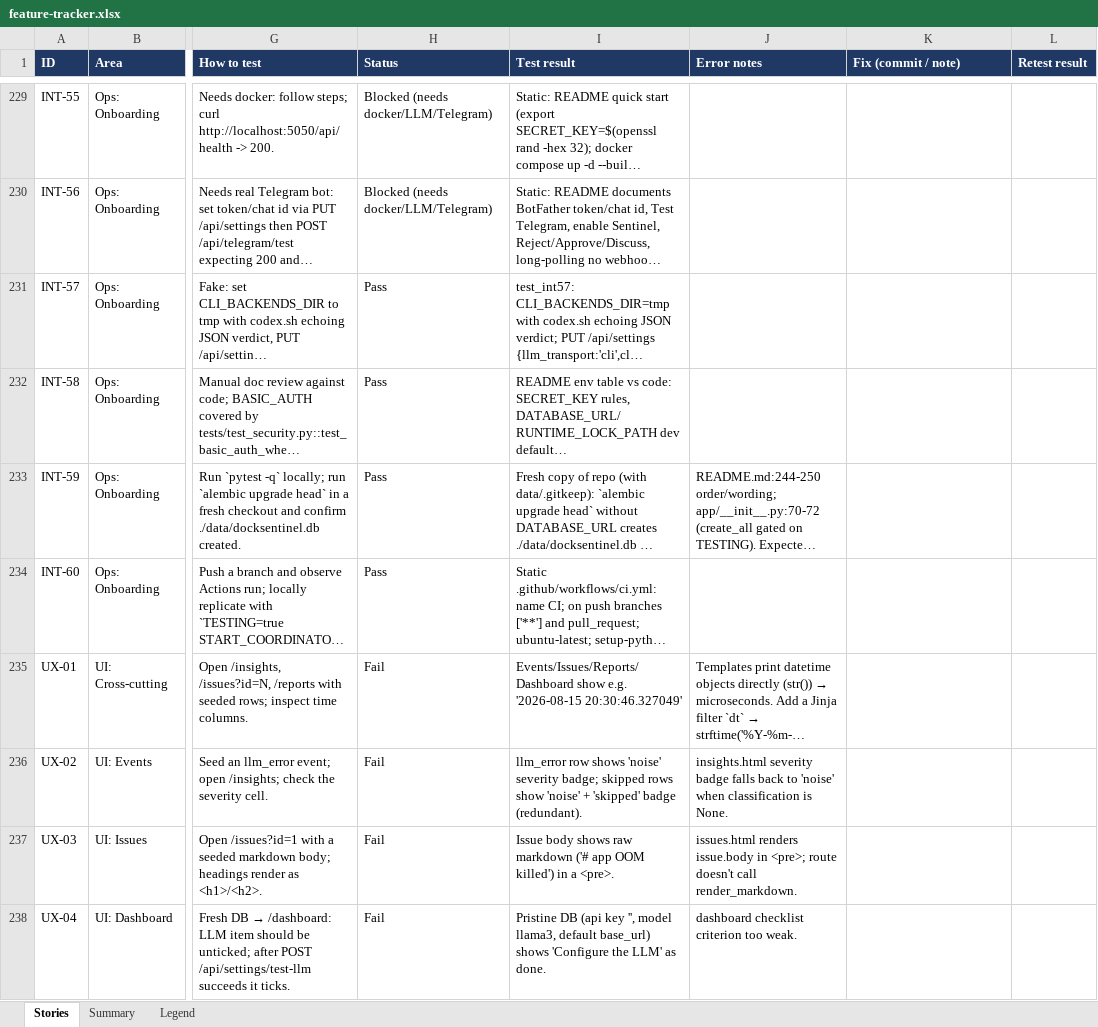
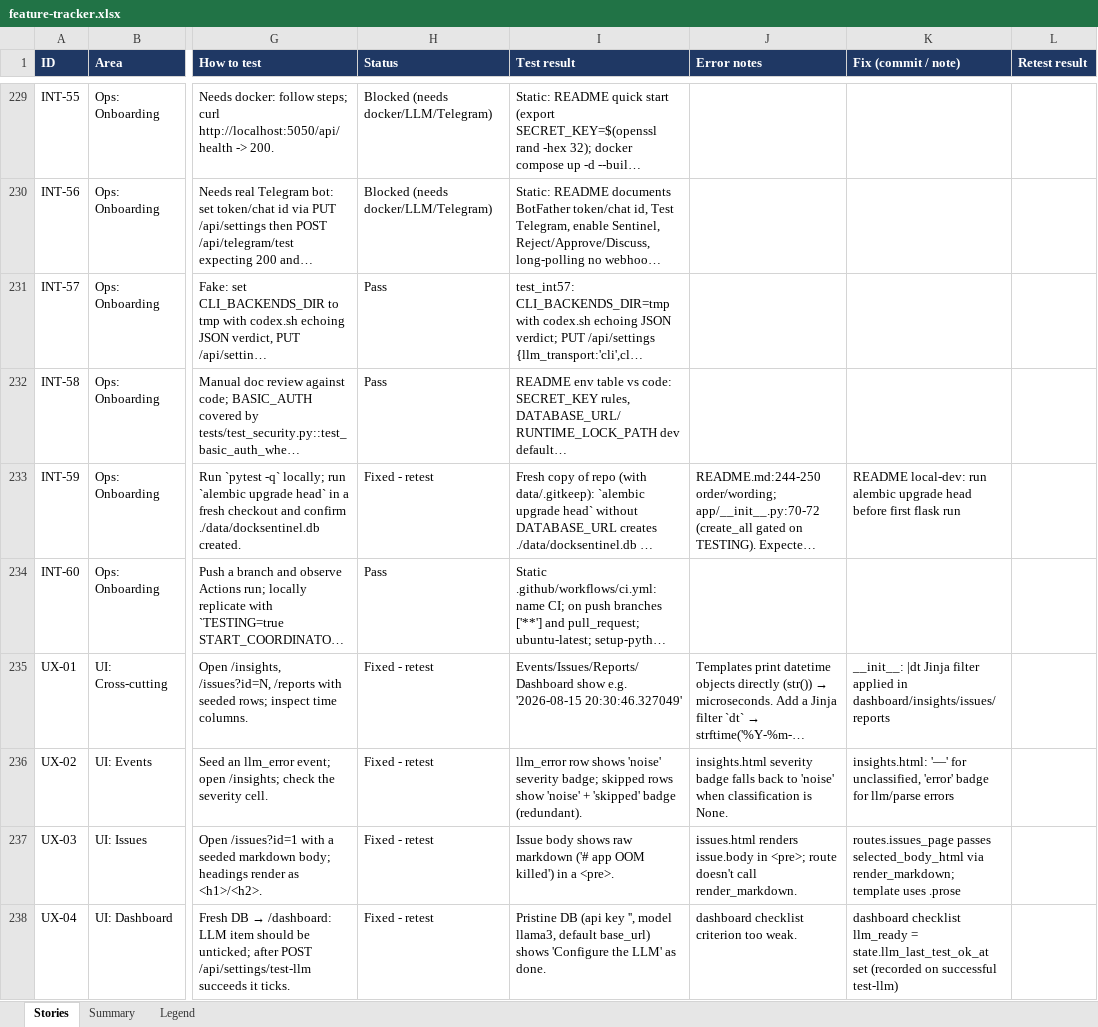
Before and after one commit to rohanpandula/DockSentinel, an Excel workbook: docs/qa/feature-tracker.xlsx, sheet Stories, drawn as a sheet; only a part is shown, gaps mark what is left out; long unchanged cells end in …; values as stored, in another font and other column widths than the file's, no borders; the diff names each change by its address in the sheet, - before the commit and + after, or states it on an @@ line.

Commit message:
qa: UX-01..04, INT-59 fixed pending retest

```diff
--- a/docs/qa/feature-tracker.xlsx (sheet Stories)
+++ b/docs/qa/feature-tracker.xlsx (sheet Stories)
-H233 (Status): Pass
+H233 (Status): Fixed - retest
-K233 (Fix (commit / note)): (empty)
+K233 (Fix (commit / note)): README local-dev: run alembic upgrade head before first flask run
-H235:H238 (Status): Fail
+H235:H238 (Status): Fixed - retest
-K235 (Fix (commit / note)): (empty)
+K235 (Fix (commit / note)): __init__: |dt Jinja filter applied in dashboard/insights/issues/reports
-K236 (Fix (commit / note)): (empty)
+K236 (Fix (commit / note)): insights.html: '—' for unclassified, 'error' badge for llm/parse errors
-K237 (Fix (commit / note)): (empty)
+K237 (Fix (commit / note)): routes.issues_page passes selected_body_html via render_markdown; template uses .prose
-K238 (Fix (commit / note)): (empty)
+K238 (Fix (commit / note)): dashboard checklist llm_ready = state.llm_last_test_ok_at set (recorded on successful test-llm)
```
